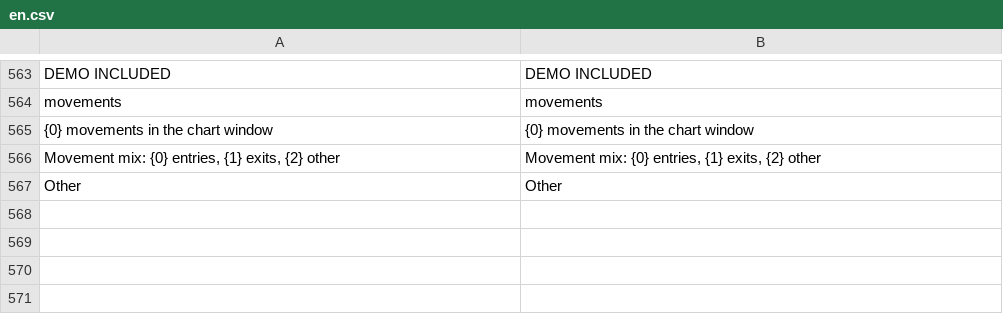
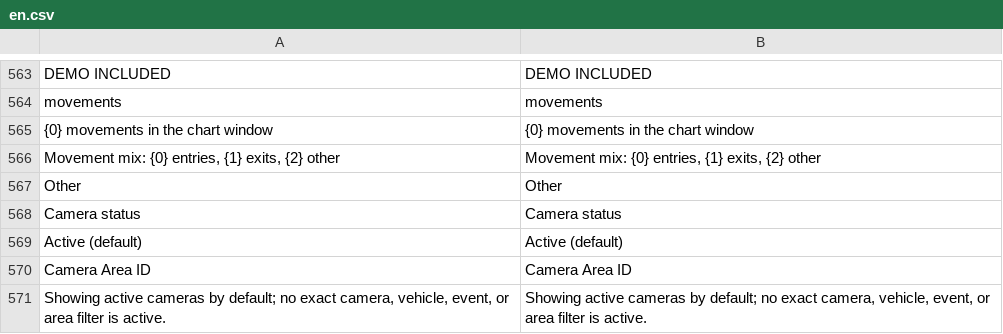
Before and after one commit to josuecano22222-rgb/camera_archive_management, a CSV file: camera_archive_management/translations/en.csv, drawn as a sheet; only a part is shown, gaps mark what is left out; the diff names each change by its address in the sheet, - before the commit and + after, or states it on an @@ line.

```diff
--- a/camera_archive_management/translations/en.csv
+++ b/camera_archive_management/translations/en.csv
+row 568: Camera status | Camera status
+row 569: Active (default) | Active (default)
+row 570: Camera Area ID | Camera Area ID
+row 571: Showing active cameras by default; no exact camera, vehicle, event, or area filter is active. | Showing active cameras by default; no exact camera, vehicle, event, or area filter is active.
```
Also changed, not shown: camera_archive_management/translations/ar.csv, 15 other files.
